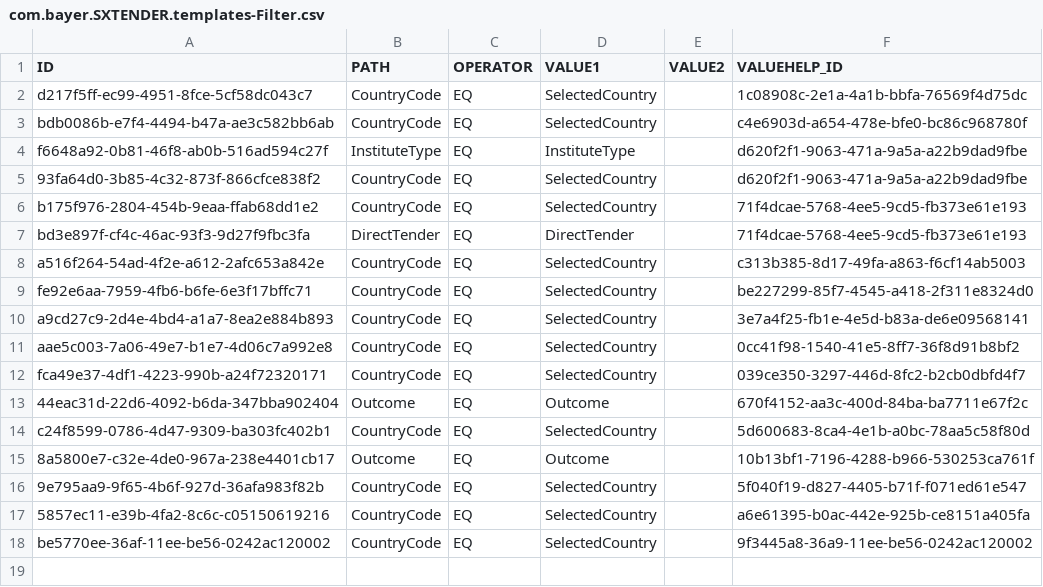
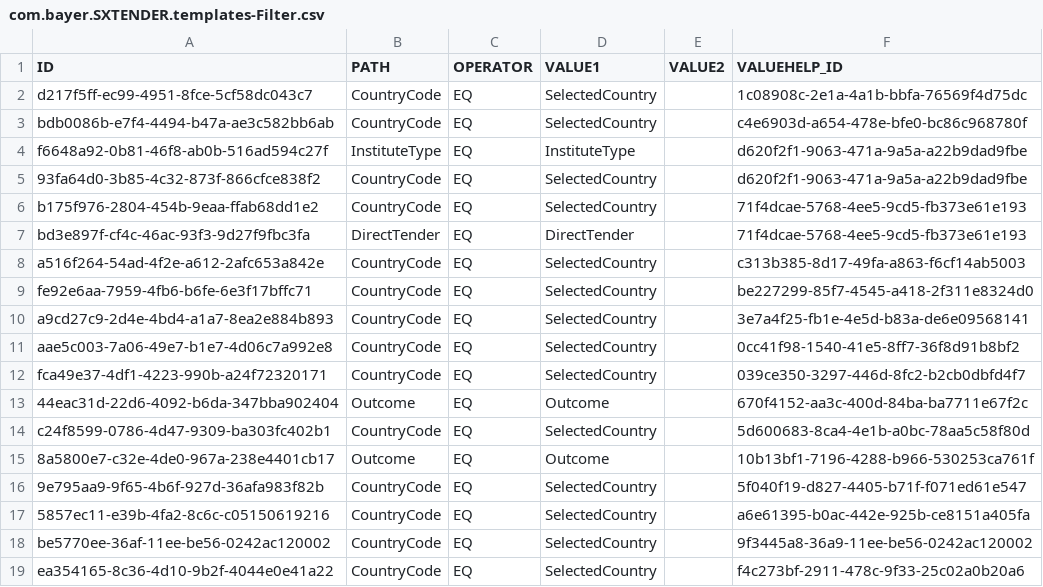
Before and after one commit to mandar-velankar/FAST_UI_TEMPLATES, a CSV file: db/data/com.bayer.SXTENDER.templates-Filter.csv, drawn as a sheet; the diff names each change by its address in the sheet, - before the commit and + after, or states it on an @@ line.

Commit message:
Division fields is displaying all the division names set in the table instead of showing only the selected country

```diff
--- a/db/data/com.bayer.SXTENDER.templates-Filter.csv
+++ b/db/data/com.bayer.SXTENDER.templates-Filter.csv
+row 19: ea354165-8c36-4d10-9b2f-4044e0e41a22 | CountryCode | EQ | SelectedCountry |  | f4c273bf-2911-478c-9f33-25c02a0b20a6
```
